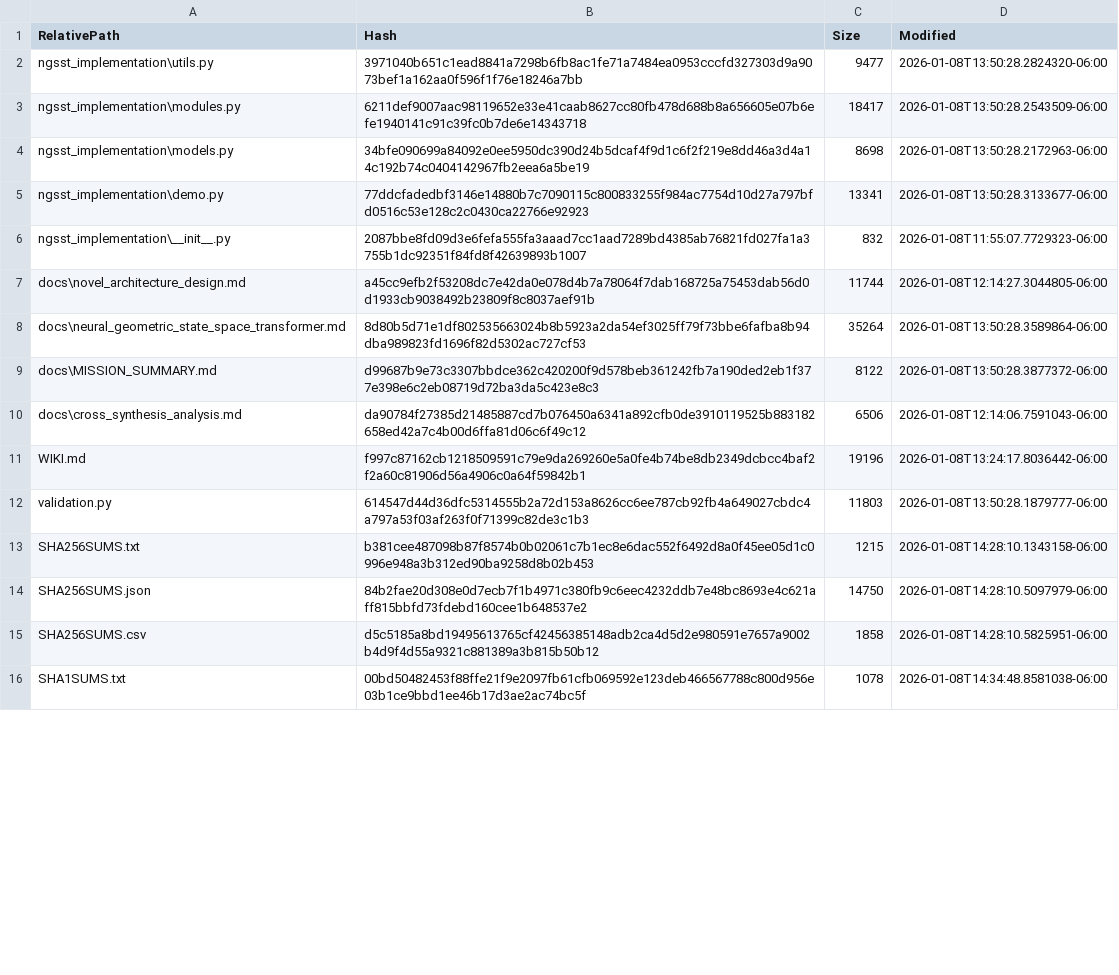
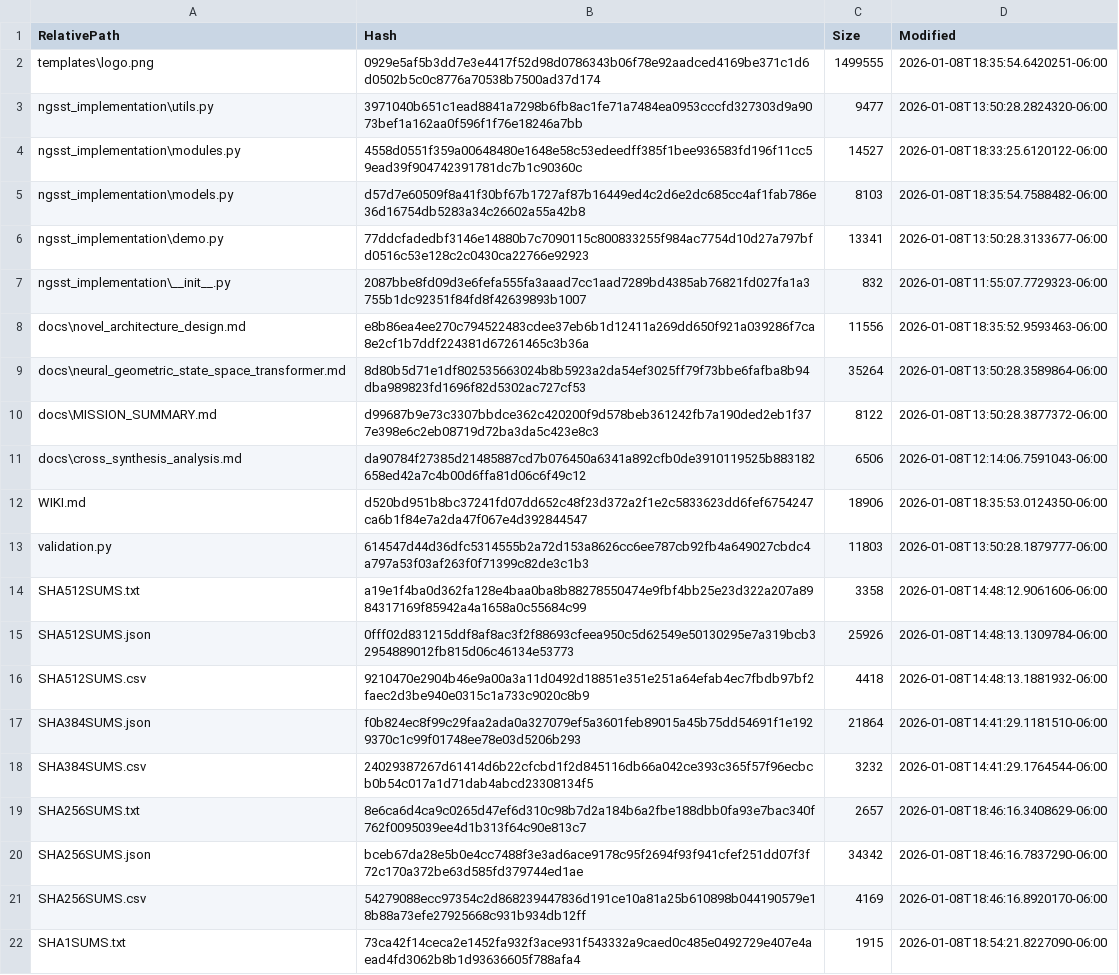
Before and after one commit to calisweetleaf/NGSST, a CSV file: SHA384SUMS.csv, drawn as a sheet; only a part is shown; the diff covers the shown part only.

```diff
--- a/SHA384SUMS.csv
+++ b/SHA384SUMS.csv
@@ -1,8 +1,9 @@
 "RelativePath","Hash","Size","Modified"
+"templates\logo.png","0929e5af5b3dd7e3e4417f52d98d0786343b06f78e92aadced4169be371c1d6d0502b5c0c8776a70538b7500ad37d174","1499555","2026-01-08T18:35:54.6420251-06:00"
 "ngsst_implementation\utils.py","3971040b651c1ead8841a7298b6fb8ac1fe71a7484ea0953cccfd327303d9a9073bef1a162aa0f596f1f76e18246a7bb","9477","2026-01-08T13:50:28.2824320-06:00"
-"ngsst_implementation\modules.py","6211def9007aac98119652e33e41caab8627cc80fb478d688b8a656605e07b6efe1940141c91c39fc0b7de6e14343718","18417","2026-01-08T13:50:28.2543509-06:00"
-"ngsst_implementation\models.py","34bfe090699a84092e0ee5950dc390d24b5dcaf4f9d1c6f2f219e8dd46a3d4a14c192b74c0404142967fb2eea6a5be19","8698","2026-01-08T13:50:28.2172963-06:00"
+"ngsst_implementation\modules.py","4558d0551f359a00648480e1648e58c53edeedff385f1bee936583fd196f11cc59ead39f904742391781dc7b1c90360c","14527","2026-01-08T18:33:25.6120122-06:00"
+"ngsst_implementation\models.py","d57d7e60509f8a41f30bf67b1727af87b16449ed4c2d6e2dc685cc4af1fab786e36d16754db5283a34c26602a55a42b8","8103","2026-01-08T18:35:54.7588482-06:00"
 "ngsst_implementation\demo.py","77ddcfadedbf3146e14880b7c7090115c800833255f984ac7754d10d27a797bfd0516c53e128c2c0430ca22766e92923","13341","2026-01-08T13:50:28.3133677-06:00"
 "ngsst_implementation\__init__.py","2087bbe8fd09d3e6fefa555fa3aaad7cc1aad7289bd4385ab76821fd027fa1a3755b1dc92351f84fd8f42639893b1007","832","2026-01-08T11:55:07.7729323-06:00"
-"docs\novel_architecture_design.md","a45cc9efb2f53208dc7e42da0e078d4b7a78064f7dab168725a75453dab56d0d1933cb9038492b23809f8c8037aef91b","11744","2026-01-08T12:14:27.3044805-06:00"
+"docs\novel_architecture_design.md","e8b86ea4ee270c794522483cdee37eb6b1d12411a269dd650f921a039286f7ca8e2cf1b7ddf224381d67261465c3b36a","11556","2026-01-08T18:35:52.9593463-06:00"
 "docs\neural_geometric_state_space_transformer.md","8d80b5d71e1df802535663024b8b5923a2da54ef3025ff79f73bbe6fafba8b94dba989823fd1696f82d5302ac727cf53","35264","2026-01-08T13:50:28.3589864-06:00"
@@ -10,7 +11,12 @@
 "docs\cross_synthesis_analysis.md","da90784f27385d21485887cd7b076450a6341a892cfb0de3910119525b883182658ed42a7c4b00d6ffa81d06c6f49c12","6506","2026-01-08T12:14:06.7591043-06:00"
-"WIKI.md","f997c87162cb1218509591c79e9da269260e5a0fe4b74be8db2349dcbcc4baf2f2a60c81906d56a4906c0a64f59842b1","19196","2026-01-08T13:24:17.8036442-06:00"
+"WIKI.md","d520bd951b8bc37241fd07dd652c48f23d372a2f1e2c5833623dd6fef6754247ca6b1f84e7a2da47f067e4d392844547","18906","2026-01-08T18:35:53.0124350-06:00"
 "validation.py","614547d44d36dfc5314555b2a72d153a8626cc6ee787cb92fb4a649027cbdc4a797a53f03af263f0f71399c82de3c1b3","11803","2026-01-08T13:50:28.1879777-06:00"
-"SHA256SUMS.txt","b381cee487098b87f8574b0b02061c7b1ec8e6dac552f6492d8a0f45ee05d1c0996e948a3b312ed90ba9258d8b02b453","1215","2026-01-08T14:28:10.1343158-06:00"
-"SHA256SUMS.json","84b2fae20d308e0d7ecb7f1b4971c380fb9c6eec4232ddb7e48bc8693e4c621aff815bbfd73fdebd160cee1b648537e2","14750","2026-01-08T14:28:10.5097979-06:00"
-"SHA256SUMS.csv","d5c5185a8bd19495613765cf42456385148adb2ca4d5d2e980591e7657a9002b4d9f4d55a9321c881389a3b815b50b12","1858","2026-01-08T14:28:10.5825951-06:00"
-"SHA1SUMS.txt","00bd50482453f88ffe21f9e2097fb61cfb069592e123deb466567788c800d956e03b1ce9bbd1ee46b17d3ae2ac74bc5f","1078","2026-01-08T14:34:48.8581038-06:00"
+"SHA512SUMS.txt","a19e1f4ba0d362fa128e4baa0ba8b88278550474e9fbf4bb25e23d322a207a8984317169f85942a4a1658a0c55684c99","3358","2026-01-08T14:48:12.9061606-06:00"
+"SHA512SUMS.json","0fff02d831215ddf8af8ac3f2f88693cfeea950c5d62549e50130295e7a319bcb32954889012fb815d06c46134e53773","25926","2026-01-08T14:48:13.1309784-06:00"
+"SHA512SUMS.csv","9210470e2904b46e9a00a3a11d0492d18851e351e251a64efab4ec7fbdb97bf2faec2d3be940e0315c1a733c9020c8b9","4418","2026-01-08T14:48:13.1881932-06:00"
+"SHA384SUMS.json","f0b824ec8f99c29faa2ada0a327079ef5a3601feb89015a45b75dd54691f1e1929370c1c99f01748ee78e03d5206b293","21864","2026-01-08T14:41:29.1181510-06:00"
+"SHA384SUMS.csv","24029387267d61414d6b22cfcbd1f2d845116db66a042ce393c365f57f96ecbcb0b54c017a1d71dab4abcd23308134f5","3232","2026-01-08T14:41:29.1764544-06:00"
+"SHA256SUMS.txt","8e6ca6d4ca9c0265d47ef6d310c98b7d2a184b6a2fbe188dbb0fa93e7bac340f762f0095039ee4d1b313f64c90e813c7","2657","2026-01-08T18:46:16.3408629-06:00"
+"SHA256SUMS.json","bceb67da28e5b0e4cc7488f3e3ad6ace9178c95f2694f93f941cfef251dd07f3f72c170a372be63d585fd379744ed1ae","34342","2026-01-08T18:46:16.7837290-06:00"
+"SHA256SUMS.csv","54279088ecc97354c2d868239447836d191ce10a81a25b610898b044190579e18b88a73efe27925668c931b934db12ff","4169","2026-01-08T18:46:16.8920170-06:00"
+"SHA1SUMS.txt","73ca42f14ceca2e1452fa932f3ace931f543332a9caed0c485e0492729e407e4aead4fd3062b8b1d93636605f788afa4","1915","2026-01-08T18:54:21.8227090-06:00"
```
Also changed, not shown: 6 added rows and 12 edited cells elsewhere in this file, SHA1SUMS.csv, SHA256SUMS.csv, 27 other files.
